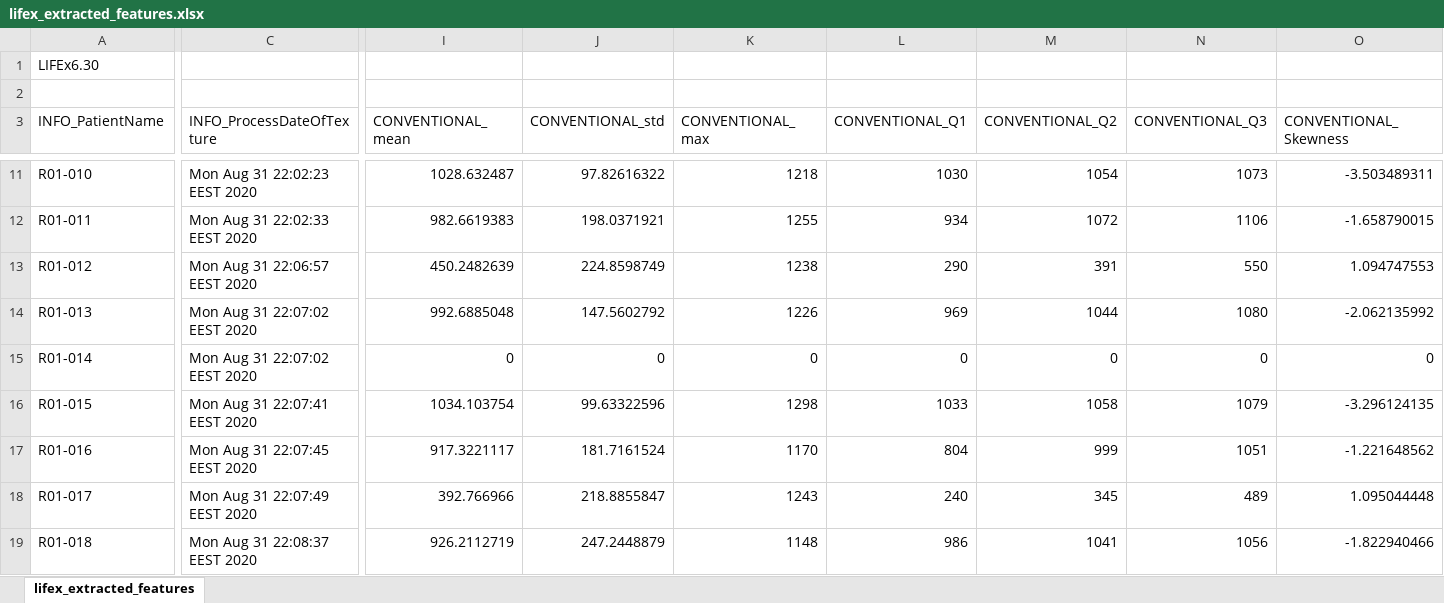
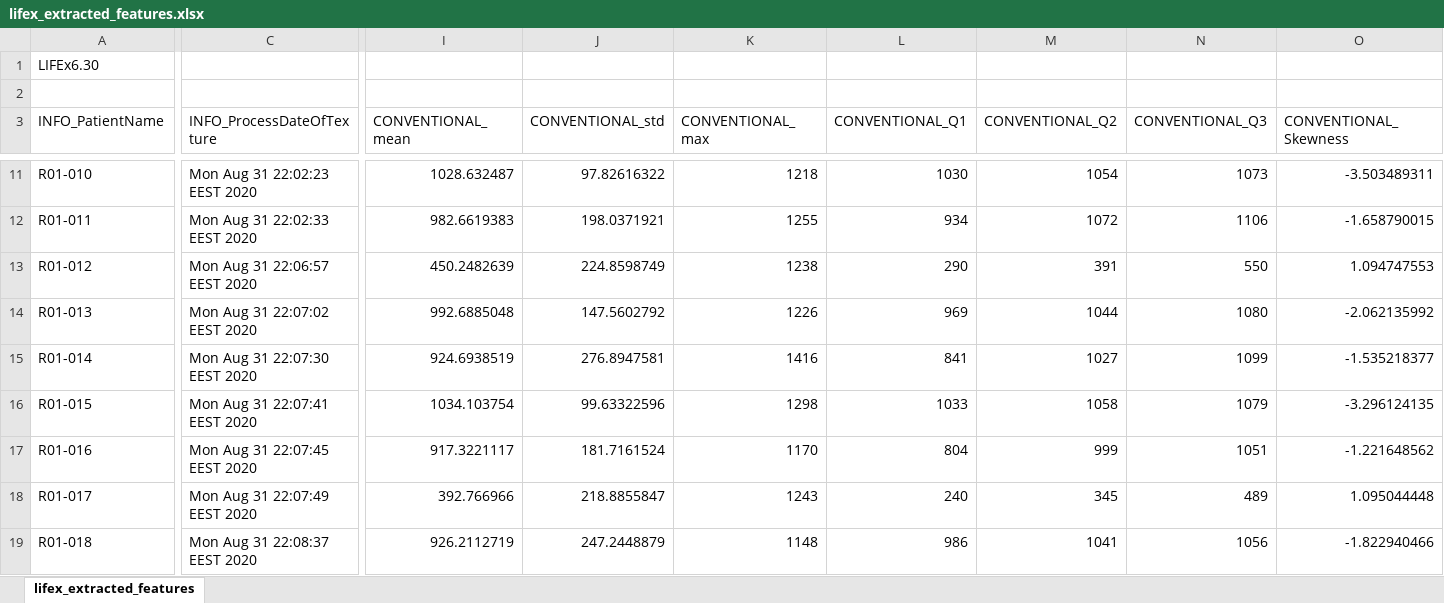
Before and after one commit to manos-mark/radiomics-features-extraction, an Excel workbook: LifeX/data/lifex_extracted_features.xlsx, sheet lifex_extracted_features, drawn as a sheet; only a part is shown, gaps mark what is left out; values as stored, in another font and other column widths than the file's, no borders; the diff covers the shown part only; the diff names each change by its address in the sheet, - before the commit and + after, or states it on an @@ line.

Commit message:
extracted datasets

```diff
--- a/LifeX/data/lifex_extracted_features.xlsx (sheet lifex_extracted_features)
+++ b/LifeX/data/lifex_extracted_features.xlsx (sheet lifex_extracted_features)
-C15 (INFO_ProcessDateOfTexture): Mon Aug 31 22:07:02 EEST 2020
+C15 (INFO_ProcessDateOfTexture): Mon Aug 31 22:07:30 EEST 2020
-I15 (CONVENTIONAL_mean): 0
+I15 (CONVENTIONAL_mean): 924.6938519
-J15 (CONVENTIONAL_std): 0
+J15 (CONVENTIONAL_std): 276.8947581
-K15 (CONVENTIONAL_max): 0
+K15 (CONVENTIONAL_max): 1416
-L15 (CONVENTIONAL_Q1): 0
+L15 (CONVENTIONAL_Q1): 841
-M15 (CONVENTIONAL_Q2): 0
+M15 (CONVENTIONAL_Q2): 1027
-N15 (CONVENTIONAL_Q3): 0
+N15 (CONVENTIONAL_Q3): 1099
-O15 (CONVENTIONAL_Skewness): 0
+O15 (CONVENTIONAL_Skewness): -1.535218377
```
Also changed, not shown: 78 edited cells elsewhere in this sheet, 4 other files.
